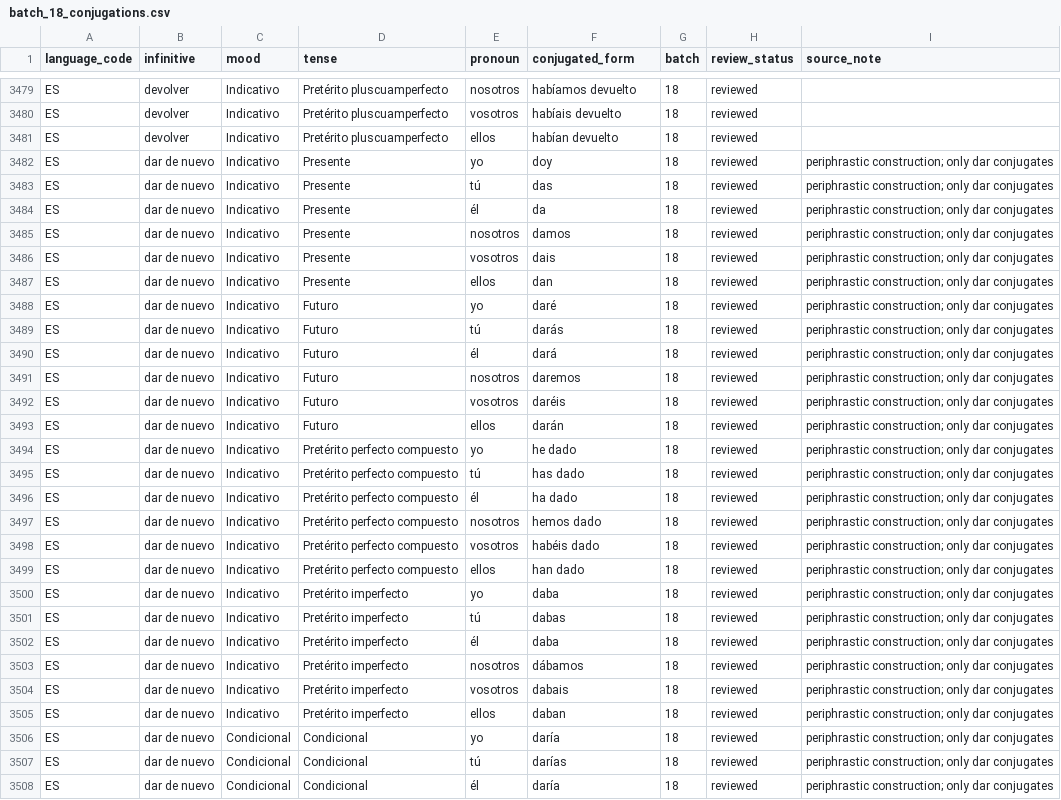
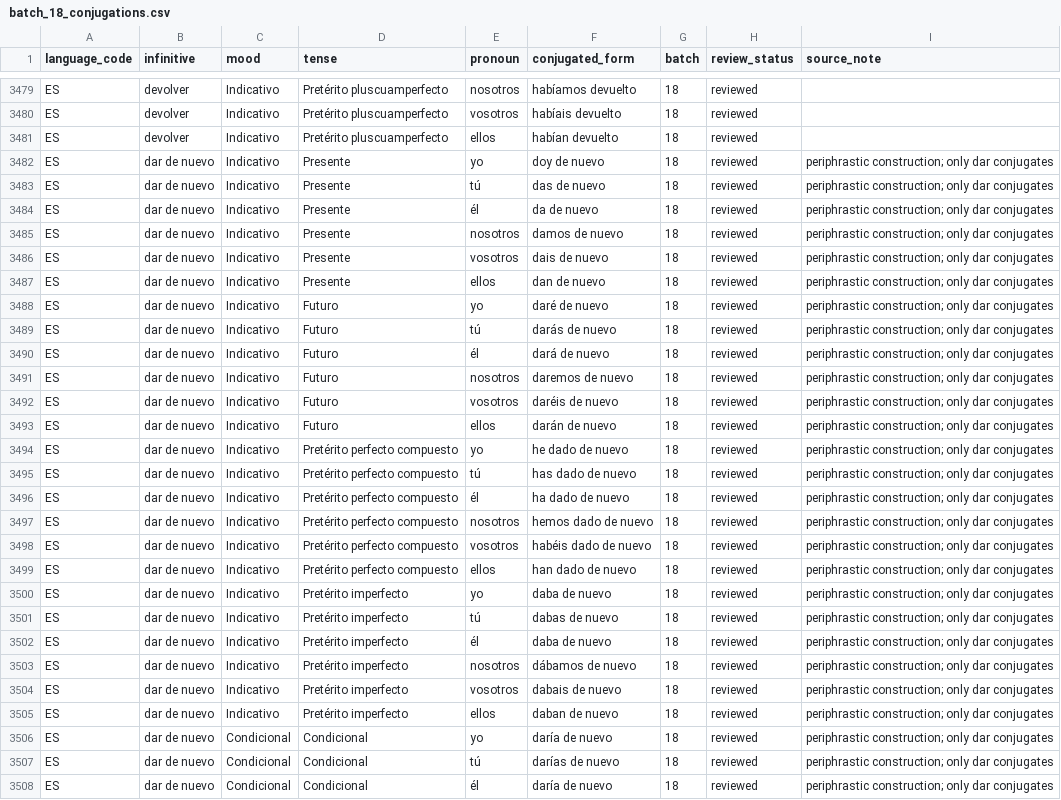
Before and after one commit to MendezSebastianP/VerbPractice, a CSV file: app/data/curated_conjugations/batches/batch_18_conjugations.csv, drawn as a sheet; only a part is shown, gaps mark what is left out; the diff covers the shown part only; the diff names each change by its address in the sheet, - before the commit and + after, or states it on an @@ line.

```diff
--- a/app/data/curated_conjugations/batches/batch_18_conjugations.csv
+++ b/app/data/curated_conjugations/batches/batch_18_conjugations.csv
-F3482 (conjugated_form): doy
+F3482 (conjugated_form): doy de nuevo
-F3483 (conjugated_form): das
+F3483 (conjugated_form): das de nuevo
-F3484 (conjugated_form): da
+F3484 (conjugated_form): da de nuevo
-F3485 (conjugated_form): damos
+F3485 (conjugated_form): damos de nuevo
-F3486 (conjugated_form): dais
+F3486 (conjugated_form): dais de nuevo
-F3487 (conjugated_form): dan
+F3487 (conjugated_form): dan de nuevo
-F3488 (conjugated_form): daré
+F3488 (conjugated_form): daré de nuevo
-F3489 (conjugated_form): darás
+F3489 (conjugated_form): darás de nuevo
-F3490 (conjugated_form): dará
+F3490 (conjugated_form): dará de nuevo
-F3491 (conjugated_form): daremos
+F3491 (conjugated_form): daremos de nuevo
-F3492 (conjugated_form): daréis
+F3492 (conjugated_form): daréis de nuevo
-F3493 (conjugated_form): darán
+F3493 (conjugated_form): darán de nuevo
-F3494 (conjugated_form): he dado
+F3494 (conjugated_form): he dado de nuevo
-F3495 (conjugated_form): has dado
+F3495 (conjugated_form): has dado de nuevo
-F3496 (conjugated_form): ha dado
+F3496 (conjugated_form): ha dado de nuevo
-F3497 (conjugated_form): hemos dado
+F3497 (conjugated_form): hemos dado de nuevo
-F3498 (conjugated_form): habéis dado
+F3498 (conjugated_form): habéis dado de nuevo
-F3499 (conjugated_form): han dado
+F3499 (conjugated_form): han dado de nuevo
-F3500 (conjugated_form): daba
+F3500 (conjugated_form): daba de nuevo
-F3501 (conjugated_form): dabas
+F3501 (conjugated_form): dabas de nuevo
-F3502 (conjugated_form): daba
+F3502 (conjugated_form): daba de nuevo
-F3503 (conjugated_form): dábamos
+F3503 (conjugated_form): dábamos de nuevo
-F3504 (conjugated_form): dabais
+F3504 (conjugated_form): dabais de nuevo
-F3505 (conjugated_form): daban
+F3505 (conjugated_form): daban de nuevo
-F3506 (conjugated_form): daría
+F3506 (conjugated_form): daría de nuevo
-F3507 (conjugated_form): darías
+F3507 (conjugated_form): darías de nuevo
-F3508 (conjugated_form): daría
+F3508 (conjugated_form): daría de nuevo
```
Also changed, not shown: 109 edited cells elsewhere in this file, app/data/curated_conjugations/batches/batch_03_conjugations.csv, app/data/curated_conjugations/batches/batch_07_conjugations.csv, 43 other files.
